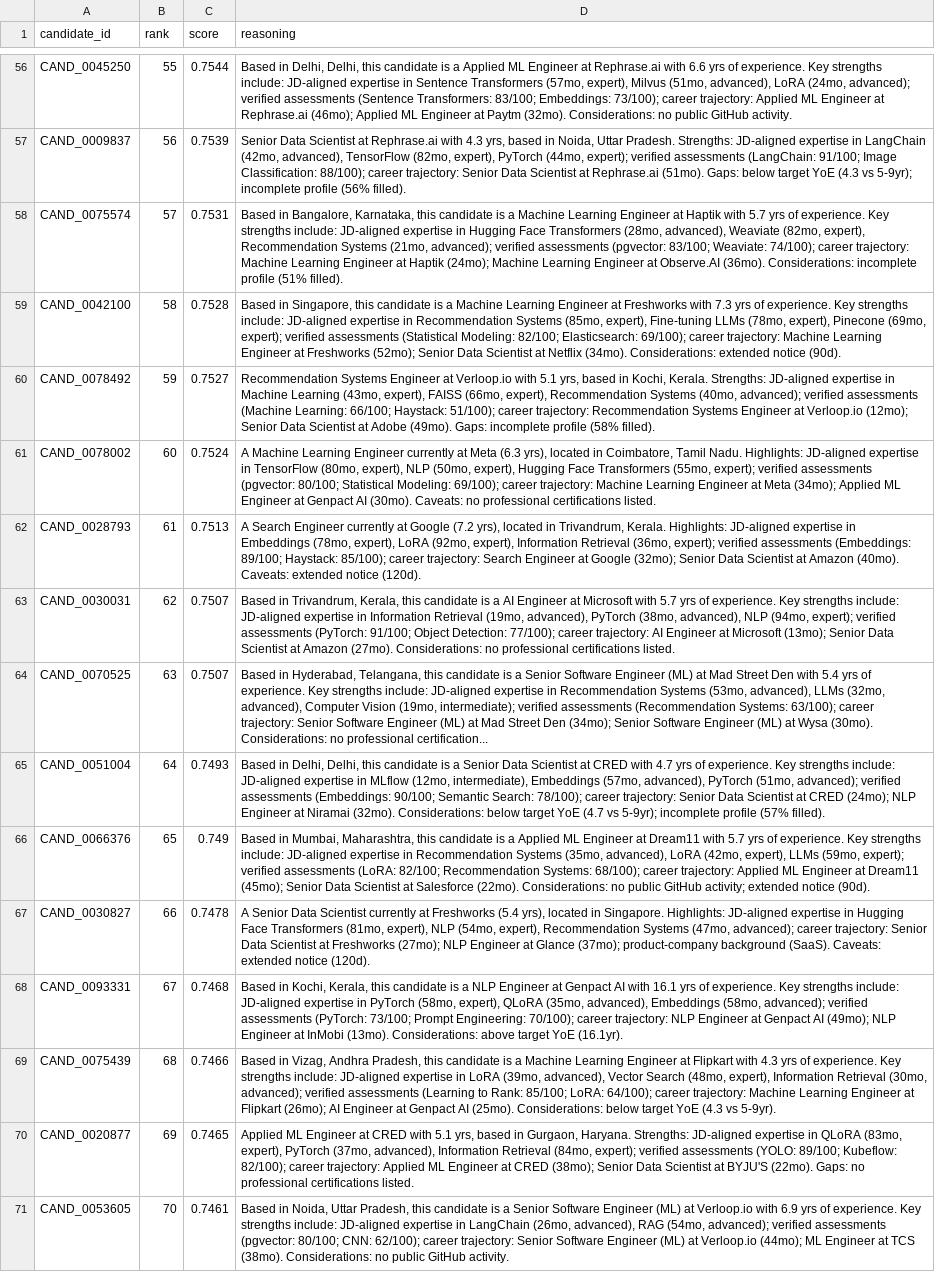
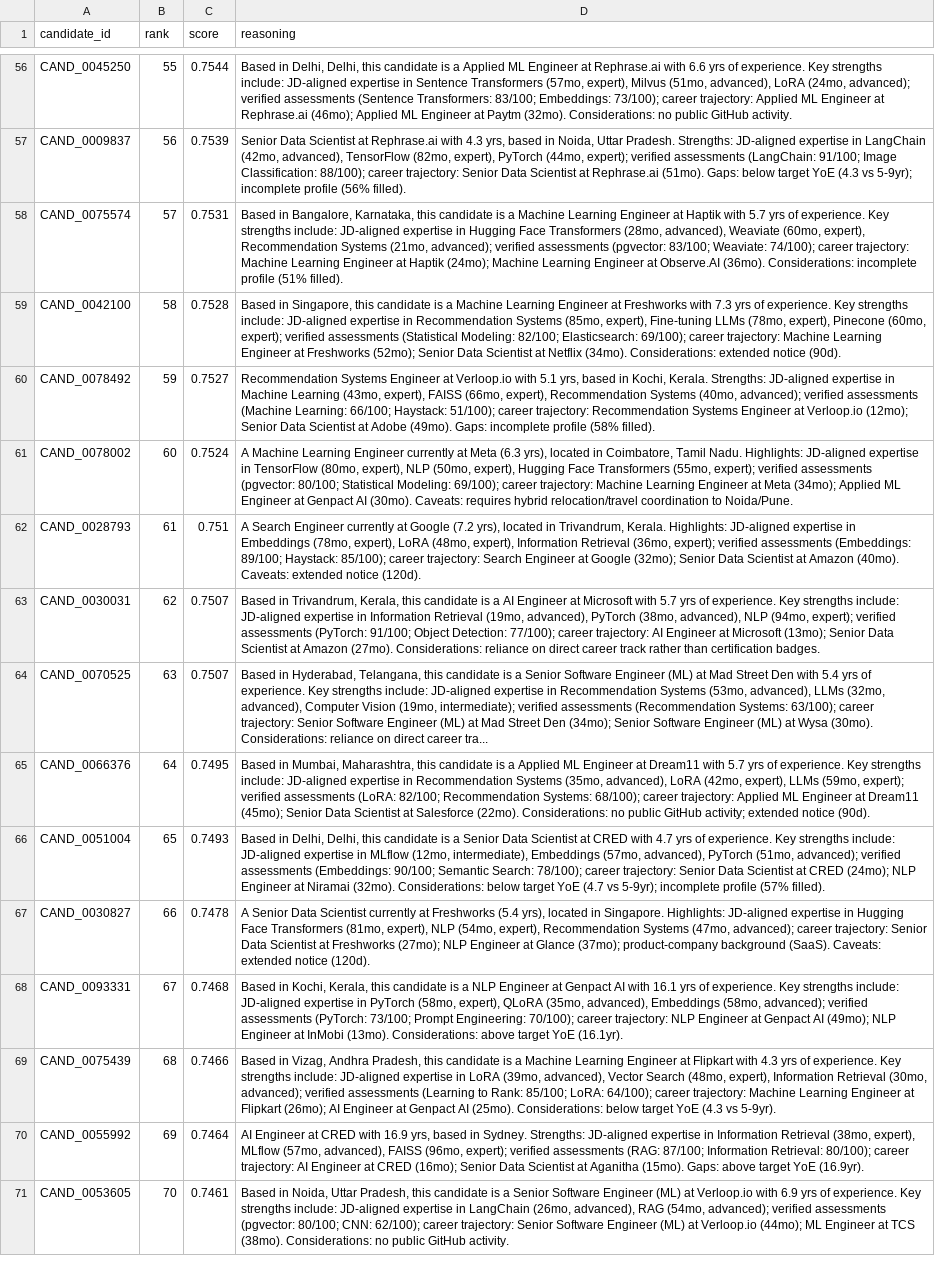
Before and after one commit to DakshDawra/recruitiq, a CSV file: submission.csv, drawn as a sheet; only a part is shown, gaps mark what is left out; removed rows and columns are numbered as before the commit, all else as after; the diff covers the shown part only; the diff names each change by its address in the sheet, - before the commit and + after, or states it on an @@ line.

```diff
--- a/submission.csv
+++ b/submission.csv
-D58 (reasoning): …advanced), Weaviate (82mo, expert), Recommendation…
+D58 (reasoning): …advanced), Weaviate (60mo, expert), Recommendation…
-D59 (reasoning): …expert), Pinecone (69mo, expert); verified…
+D59 (reasoning): …expert), Pinecone (60mo, expert); verified…
-D61 (reasoning): …(30mo). Caveats: no professional certifications listed.
+D61 (reasoning): …(30mo). Caveats: requires hybrid relocation/travel coordination to Noida/Pune.
-C62 (score): 0.7513
+C62 (score): 0.751
-D62 (reasoning): …expert), LoRA (92mo, expert), Information…
+D62 (reasoning): …expert), LoRA (48mo, expert), Information…
-D63 (reasoning): …(27mo). Considerations: no professional certifications listed.
+D63 (reasoning): …(27mo). Considerations: reliance on direct career track rather than certification badges.
-D64 (reasoning): …(30mo). Considerations: no professional certification...
+D64 (reasoning): …(30mo). Considerations: reliance on direct career tra...
+row 65: CAND_0066376 | 64 | 0.7495 | Based in Mumbai, Maharashtra, this candidate is a Applied ML Engineer at Dream11 with 5.7 yrs of experience. Key strengths include: JD-aligned expertise in Recommendation Systems (35mo, advanced), LoRA (42mo, expert), LLMs (59mo, expert); verified assessments (LoRA: 82/100; Recommendation Systems: 68/100); career trajectory: Applied ML Engineer at Dream11 (45mo); Senior Data Scientist at Salesforce (22mo). Considerations: no public GitHub activity; extended notice (90d).
-B66 (rank): 64
+B66 (rank): 65
-row 66: CAND_0066376 | 65 | 0.749 | Based in Mumbai, Maharashtra, this candidate is a Applied ML Engineer at Dream11 with 5.7 yrs of experience. Key strengths include: JD-aligned expertise in Recommendation Systems (35mo, advanced), LoRA (42mo, expert), LLMs (59mo, expert); verified assessments (LoRA: 82/100; Recommendation Systems: 68/100); career trajectory: Applied ML Engineer at Dream11 (45mo); Senior Data Scientist at Salesforce (22mo). Considerations: no public GitHub activity; extended notice (90d).
-row 70: CAND_0020877 | 69 | 0.7465 | Applied ML Engineer at CRED with 5.1 yrs, based in Gurgaon, Haryana. Strengths: JD-aligned expertise in QLoRA (83mo, expert), PyTorch (37mo, advanced), Information Retrieval (84mo, expert); verified assessments (YOLO: 89/100; Kubeflow: 82/100); career trajectory: Applied ML Engineer at CRED (38mo); Senior Data Scientist at BYJU'S (22mo). Gaps: no professional certifications listed.
+row 70: CAND_0055992 | 69 | 0.7464 | AI Engineer at CRED with 16.9 yrs, based in Sydney. Strengths: JD-aligned expertise in Information Retrieval (38mo, expert), MLflow (57mo, advanced), FAISS (96mo, expert); verified assessments (RAG: 87/100; Information Retrieval: 80/100); career trajectory: AI Engineer at CRED (16mo); Senior Data Scientist at Aganitha (15mo). Gaps: above target YoE (16.9yr).
```
Also changed, not shown: 2 added rows, 2 removed rows and 75 edited cells elsewhere in this file, 11 other files.
